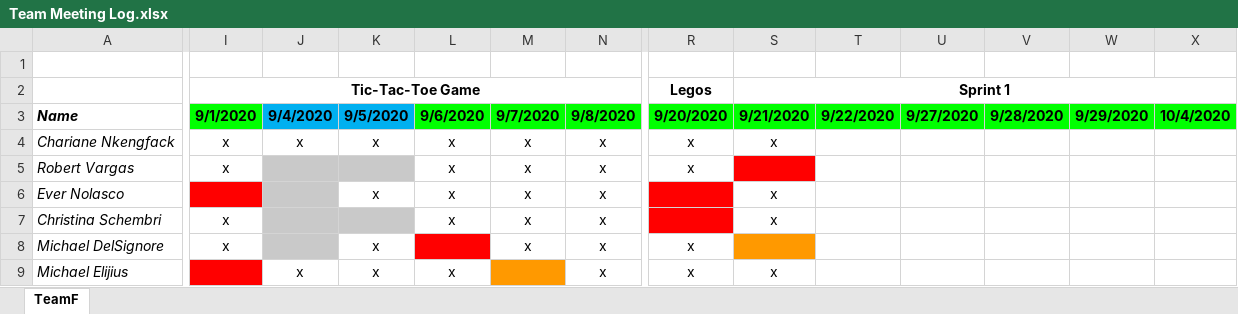
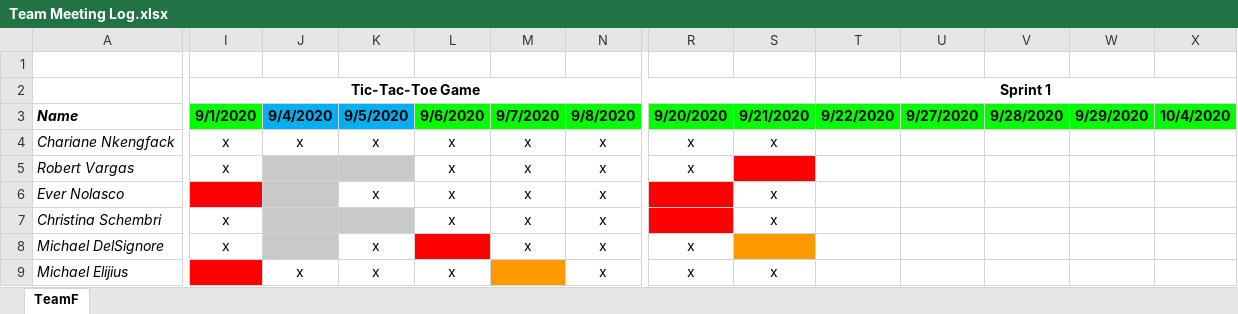
Before and after one commit to teamq20/Software-Design, an Excel workbook: Artifacts/Team Meeting Log.xlsx, sheet TeamF, drawn as a sheet; only a part is shown, gaps mark what is left out; values as stored, in another font and other column widths than the file's, no borders; the diff names each change by its address in the sheet, - before the commit and + after, or states it on an @@ line.

Commit message:
Update Team Meeting Log.xlsx

```diff
--- a/Artifacts/Team Meeting Log.xlsx (sheet TeamF)
+++ b/Artifacts/Team Meeting Log.xlsx (sheet TeamF)
-I2:Q2 merged
+I2:S2 merged
-R2 (9/20/2020): Legos
+R2 (9/20/2020): (empty)
-S2 (9/21/2020): Sprint 1
+S2 (9/21/2020): (empty)
-S2:X2 merged
-T2 (9/22/2020): (empty)
+T2 (9/22/2020): Sprint 1
+T2:X2 merged
```
